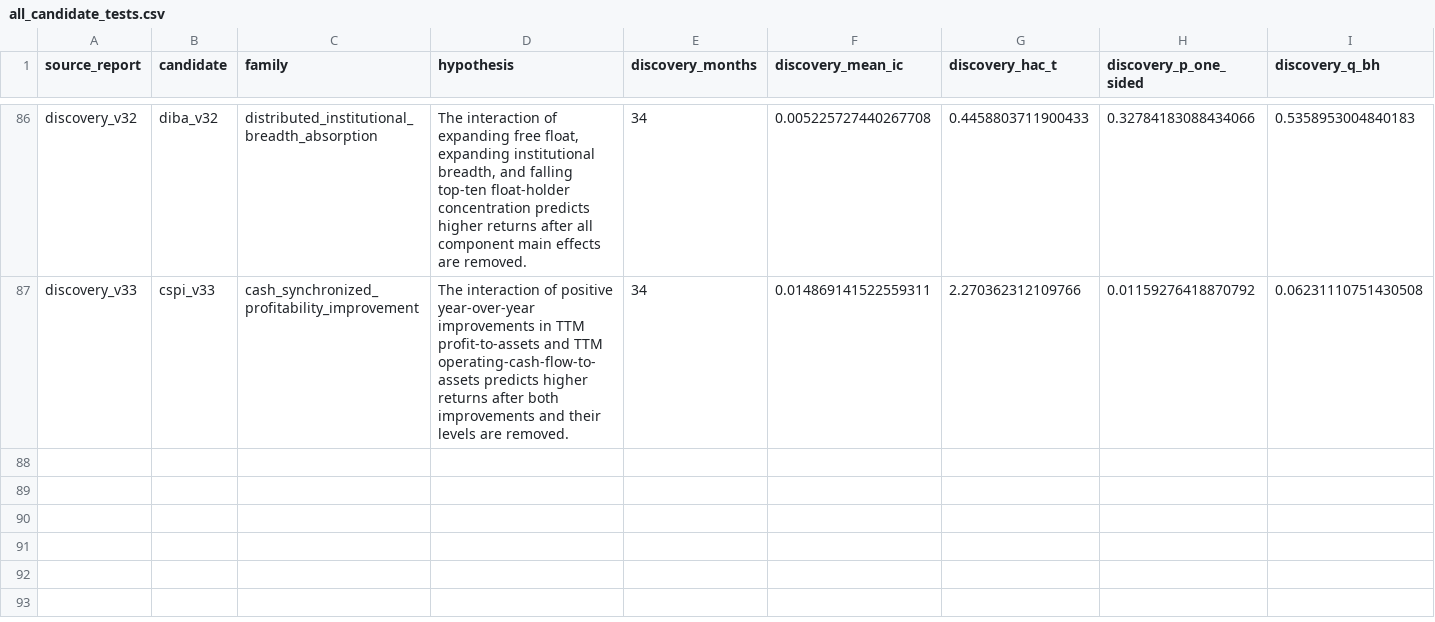
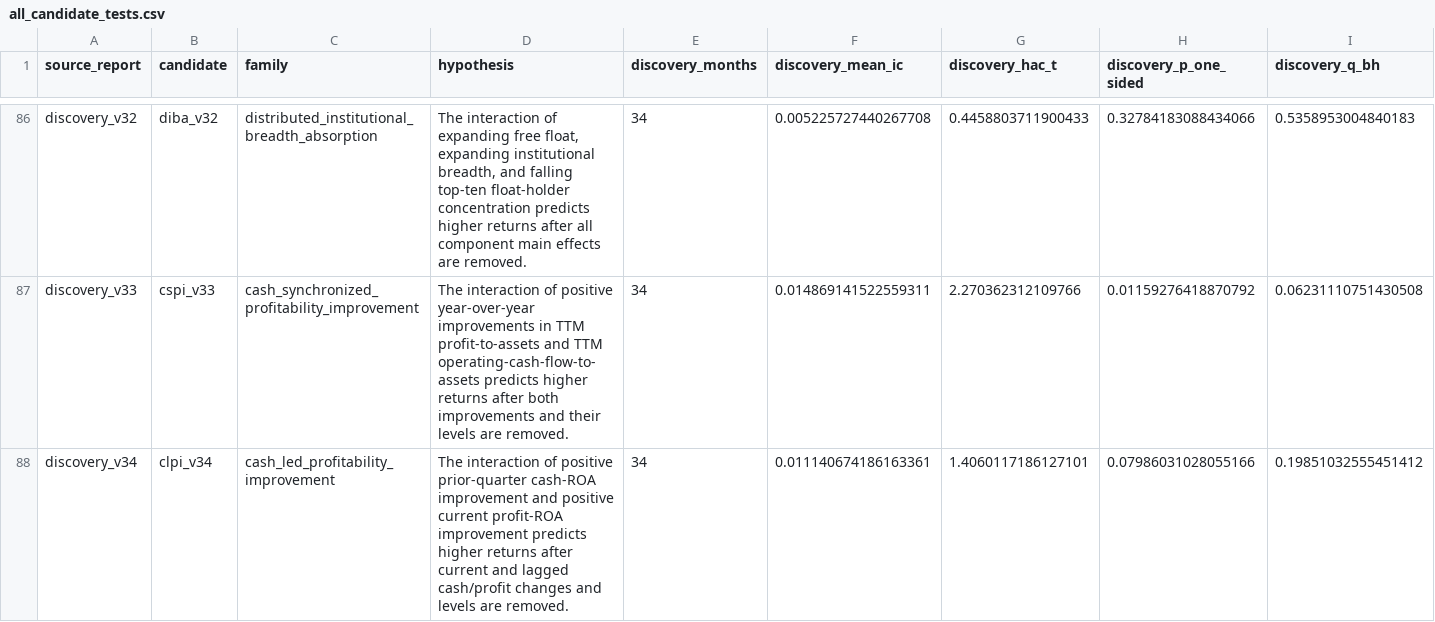
Before and after one commit to Huang-chenglong/Ashare-Alpha-Discovery, a CSV file: results/all_candidate_tests.csv, drawn as a sheet; only a part is shown, gaps mark what is left out; rows hold the shown columns only; the diff names each change by its address in the sheet, - before the commit and + after, or states it on an @@ line.

```diff
--- a/results/all_candidate_tests.csv
+++ b/results/all_candidate_tests.csv
+row 88: discovery_v34 | clpi_v34 | cash_led_profitability_improvement | The interaction of positive prior-quarter cash-ROA improvement and positive current profit-ROA improvement predicts higher returns after current and lagged cash/profit changes and levels are removed. | 34 | 0.011140674186163361 | 1.4060117186127101 | 0.07986031028055166 | 0.19851032555451412
```
Also changed, not shown: 6 other files.
